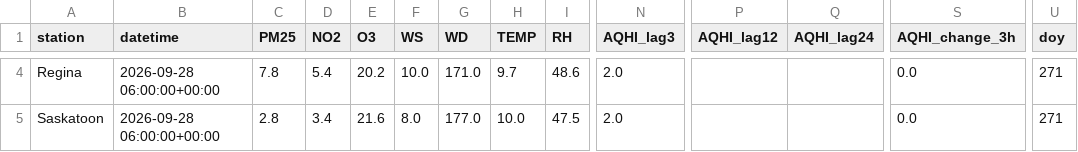
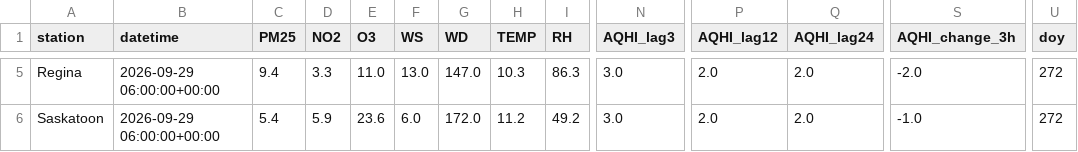
Before and after one commit to DKevinM/SK_datapull, a CSV file: data/current_features.csv, drawn as a sheet; only a part is shown, gaps mark what is left out; addresses are those after the commit; the diff covers the shown part only; the diff names each change by its address in the sheet, - before the commit and + after, or states it on an @@ line.

Commit message:
Update current AQHI feature map

```diff
--- a/data/current_features.csv
+++ b/data/current_features.csv
-B5:B6 (datetime): 2026-09-28 06:00:00+00:00
+B5:B6 (datetime): 2026-09-29 06:00:00+00:00
-C5 (PM25): 7.8
+C5 (PM25): 9.4
-D5 (NO2): 5.4
+D5 (NO2): 3.3
-E5 (O3): 20.2
+E5 (O3): 11.0
-F5 (WS): 10.0
+F5 (WS): 13.0
-G5 (WD): 171.0
+G5 (WD): 147.0
-H5 (TEMP): 9.7
+H5 (TEMP): 10.3
-I5 (RH): 48.6
+I5 (RH): 86.3
-N5:N6 (AQHI_lag3): 2.0
+N5:N6 (AQHI_lag3): 3.0
-P5:P6 (AQHI_lag12): (empty)
+P5:P6 (AQHI_lag12): 2.0
-Q5:Q6 (AQHI_lag24): (empty)
+Q5:Q6 (AQHI_lag24): 2.0
-S5 (AQHI_change_3h): 0.0
+S5 (AQHI_change_3h): -2.0
-U5:U6 (doy): 271
+U5:U6 (doy): 272
-C6 (PM25): 2.8
+C6 (PM25): 5.4
-D6 (NO2): 3.4
+D6 (NO2): 5.9
-E6 (O3): 21.6
+E6 (O3): 23.6
-F6 (WS): 8.0
+F6 (WS): 6.0
-G6 (WD): 177.0
+G6 (WD): 172.0
-H6 (TEMP): 10.0
+H6 (TEMP): 11.2
-I6 (RH): 47.5
+I6 (RH): 49.2
-S6 (AQHI_change_3h): 0.0
+S6 (AQHI_change_3h): -1.0
```
Also changed, not shown: 1 added row and 55 edited cells elsewhere in this file, 1 other file.
